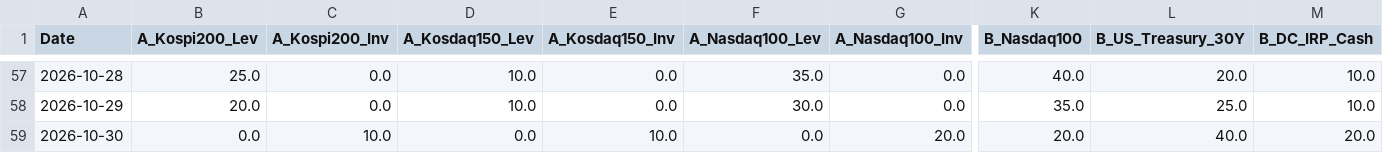
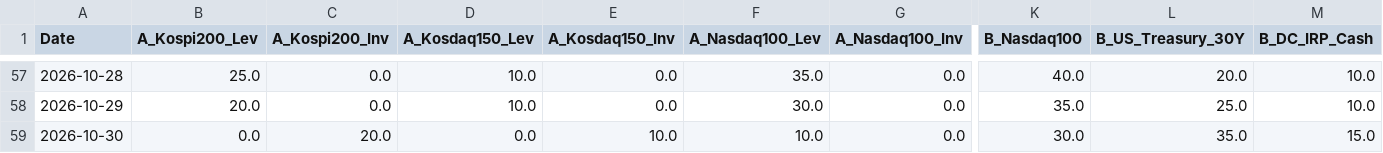
Before and after one commit to lkj9980/quant-dashboard, a CSV file: data/backtest_data.csv, drawn as a sheet; only a part is shown, gaps mark what is left out; the diff names each change by its address in the sheet, - before the commit and + after, or states it on an @@ line.

```diff
--- a/data/backtest_data.csv
+++ b/data/backtest_data.csv
-C59 (A_Kospi200_Inv): 10.0
+C59 (A_Kospi200_Inv): 20.0
-F59 (A_Nasdaq100_Lev): 0.0
+F59 (A_Nasdaq100_Lev): 10.0
-G59 (A_Nasdaq100_Inv): 20.0
+G59 (A_Nasdaq100_Inv): 0.0
-K59 (B_Nasdaq100): 20.0
+K59 (B_Nasdaq100): 30.0
-L59 (B_US_Treasury_30Y): 40.0
+L59 (B_US_Treasury_30Y): 35.0
-M59 (B_DC_IRP_Cash): 20.0
+M59 (B_DC_IRP_Cash): 15.0
```
Also changed, not shown: data/quant_log.csv, 3 other files.
